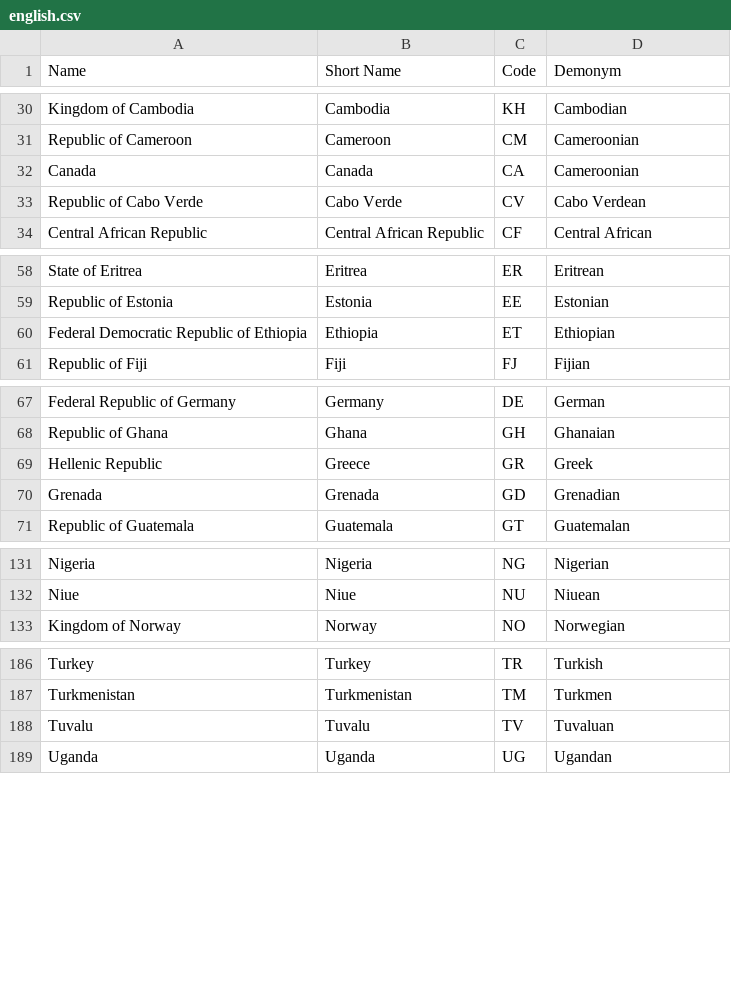
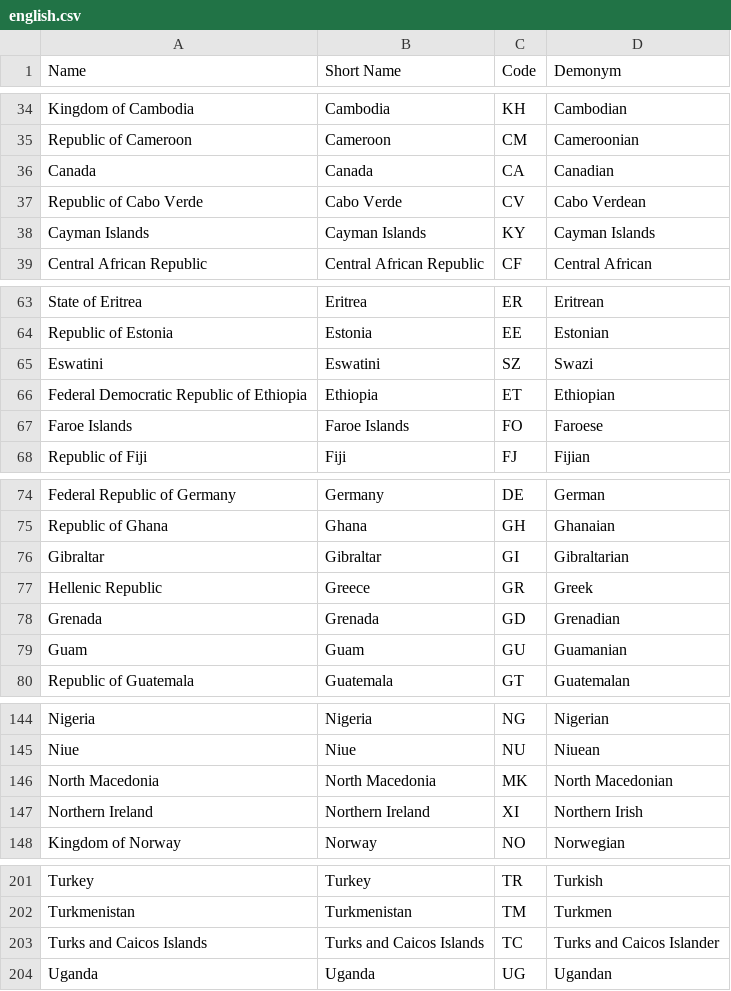
Before and after one commit to thelilh/FootballPy, a CSV file: Data/english.csv, drawn as a sheet; only a part is shown, gaps mark what is left out; the diff covers the shown part only.

```diff
--- a/Data/english.csv
+++ b/Data/english.csv
@@ -31,4 +35,5 @@ Kingdom of Cambodia,Cambodia,KH,Cambodian
 Republic of Cameroon,Cameroon,CM,Cameroonian
-Canada,Canada,CA,Cameroonian
+Canada,Canada,CA,Canadian
 Republic of Cabo Verde,Cabo Verde,CV,Cabo Verdean
+Cayman Islands,Cayman Islands,KY,Cayman Islands
 Central African Republic,Central African Republic,CF,Central African
@@ -59,3 +64,5 @@ State of Eritrea,Eritrea,ER,Eritrean
 Republic of Estonia,Estonia,EE,Estonian
+Eswatini,Eswatini,SZ,Swazi
 Federal Democratic Republic of Ethiopia,Ethiopia,ET,Ethiopian
+Faroe Islands,Faroe Islands,FO,Faroese
 Republic of Fiji,Fiji,FJ,Fijian
@@ -68,4 +75,6 @@ Federal Republic of Germany,Germany,DE,German
 Republic of Ghana,Ghana,GH,Ghanaian
+Gibraltar,Gibraltar,GI,Gibraltarian
 Hellenic Republic,Greece,GR,Greek
 Grenada,Grenada,GD,Grenadian
+Guam,Guam,GU,Guamanian
 Republic of Guatemala,Guatemala,GT,Guatemalan
@@ -132,2 +145,4 @@ Nigeria,Nigeria,NG,Nigerian
 Niue,Niue,NU,Niuean
+North Macedonia,North Macedonia,MK,North Macedonian
+Northern Ireland,Northern Ireland,XI,Northern Irish
 Kingdom of Norway,Norway,NO,Norwegian
@@ -187,3 +202,3 @@ Turkey,Turkey,TR,Turkish
 Turkmenistan,Turkmenistan,TM,Turkmen
-Tuvalu,Tuvalu,TV,Tuvaluan
+Turks and Caicos Islands,Turks and Caicos Islands,TC,Turks and Caicos Islander
 Uganda,Uganda,UG,Ugandan
```
Also changed, not shown: 15 added rows, 5 removed rows, 1 moved row and 1 edited cell elsewhere in this file.
